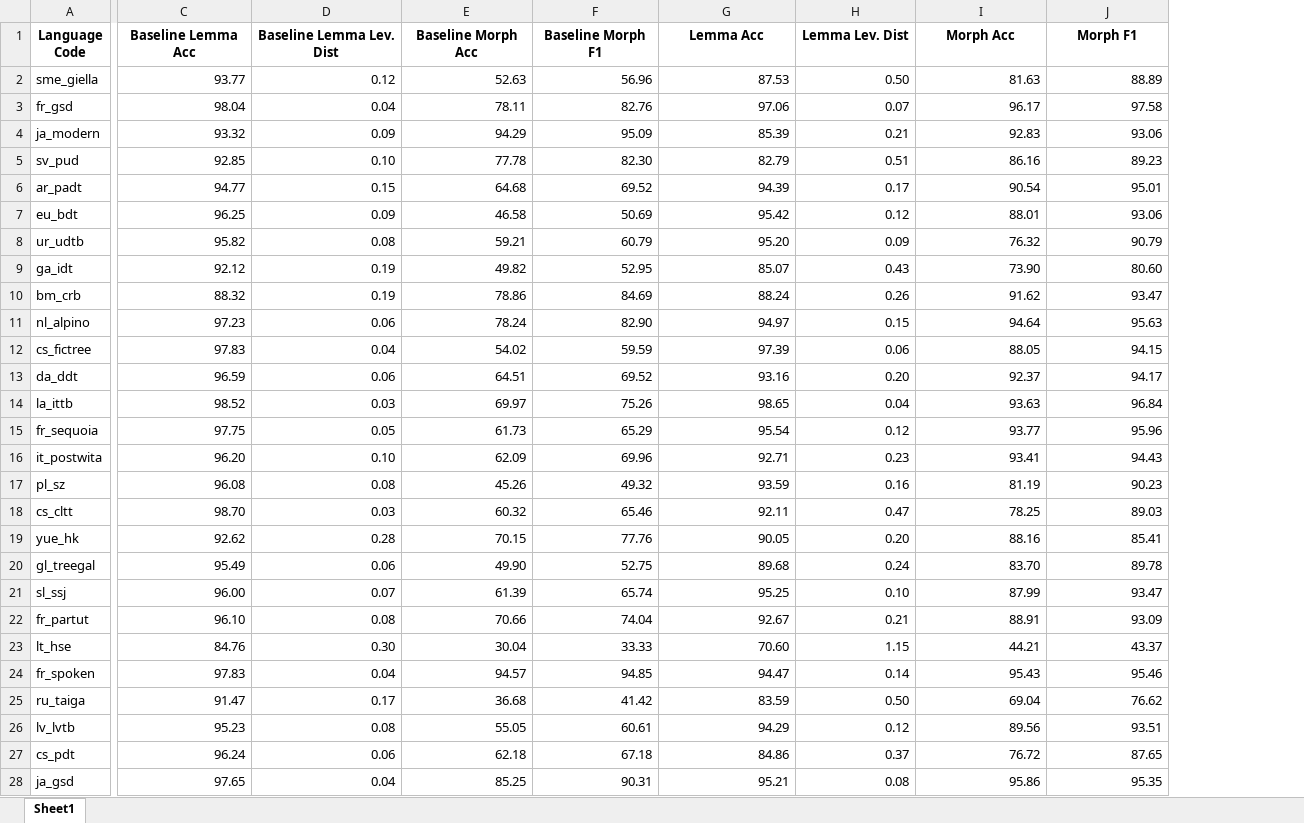
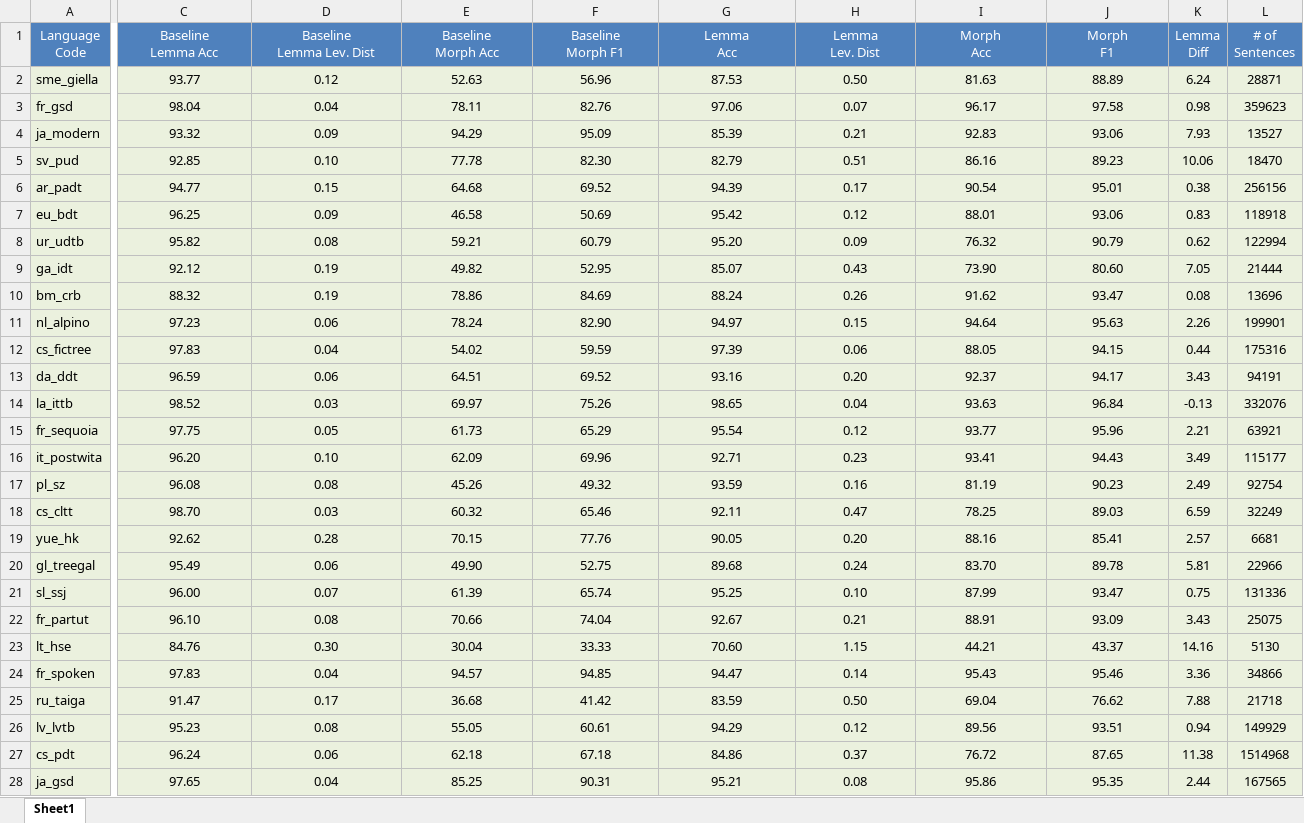
Before and after one commit to erayyildiz/Morpheus, an Excel workbook: morph_tagger/Results_backup.xlsx, sheet Sheet1, drawn as a sheet; only a part is shown, gaps mark what is left out; values as stored, in another font and other column widths than the file's, no borders; ↵ is a line break in a cell; the diff covers the shown part only; the diff names each change by its address in the sheet, - before the commit and + after, or states it on an @@ line.

Commit message:
Prediction methods, results

```diff
--- a/morph_tagger/Results_backup.xlsx (sheet Sheet1)
+++ b/morph_tagger/Results_backup.xlsx (sheet Sheet1)
+column K (Lemma Diff), rows 2-28: 6.24 | 0.98 | 7.93 | 10.06 | 0.38 | 0.83 | 0.62 | 7.05 | 0.08 | 2.26 | 0.44 | 3.43 | -0.13 | 2.21 | 3.49 | 2.49 | 6.59 | 2.57 | 5.81 | 0.75 | 3.43 | 14.16 | 3.36 | 7.88 | 0.94 | 11.38 | 2.44
+column L (# of Sentences), rows 2-28: 28871 | 359623 | 13527 | 18470 | 256156 | 118918 | 122994 | 21444 | 13696 | 199901 | 175316 | 94191 | 332076 | 63921 | 115177 | 92754 | 32249 | 6681 | 22966 | 131336 | 25075 | 5130 | 34866 | 21718 | 149929 | 1514968 | 167565
-A1: Language Code
+A1: Language ↵ Code
@@ A1:J1 fill: none → #4F81BD, bold: on → off, text colour: black → #FFFFFF @@
-C1: Baseline Lemma Acc
+C1: Baseline ↵ Lemma Acc
-D1: Baseline Lemma Lev. Dist
+D1: Baseline ↵ Lemma Lev. Dist
-E1: Baseline Morph Acc
+E1: Baseline ↵ Morph Acc
-F1: Baseline Morph F1
+F1: Baseline ↵ Morph F1
-G1: Lemma Acc
+G1: Lemma ↵ Acc
-H1: Lemma Lev. Dist
+H1: Lemma ↵ Lev. Dist
-I1: Morph Acc
+I1: Morph ↵ Acc
-J1: Morph F1
+J1: Morph ↵ F1
-A2:J28 fill: none
+A2:J28 fill: #EBF1DE
-C2:J28 alignment: right
+C2:J28 alignment: center
```
Also changed, not shown: cell formats elsewhere in this sheet, 5 other files.
